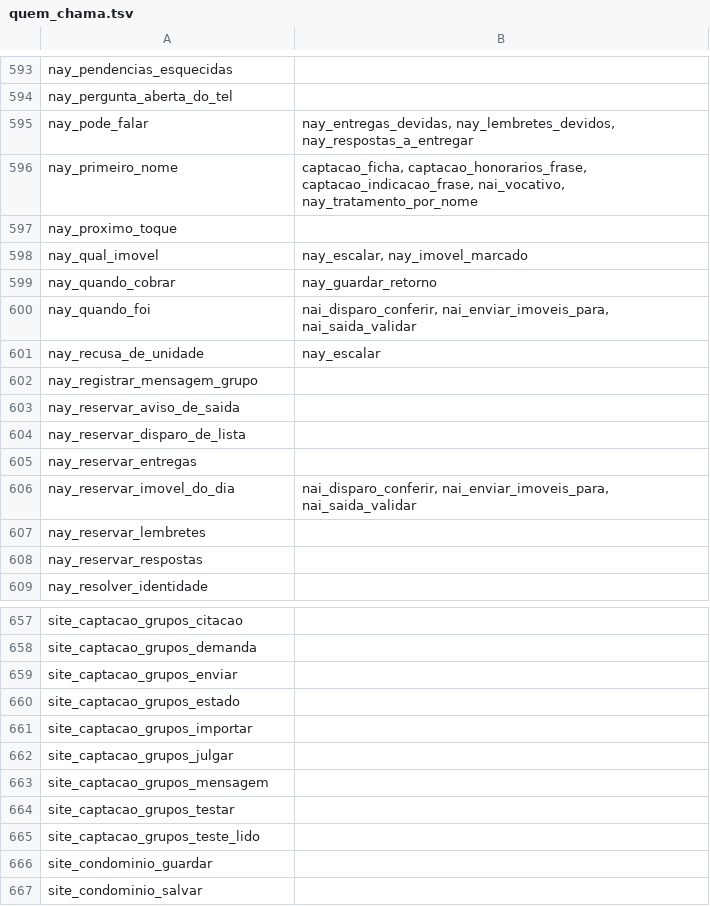
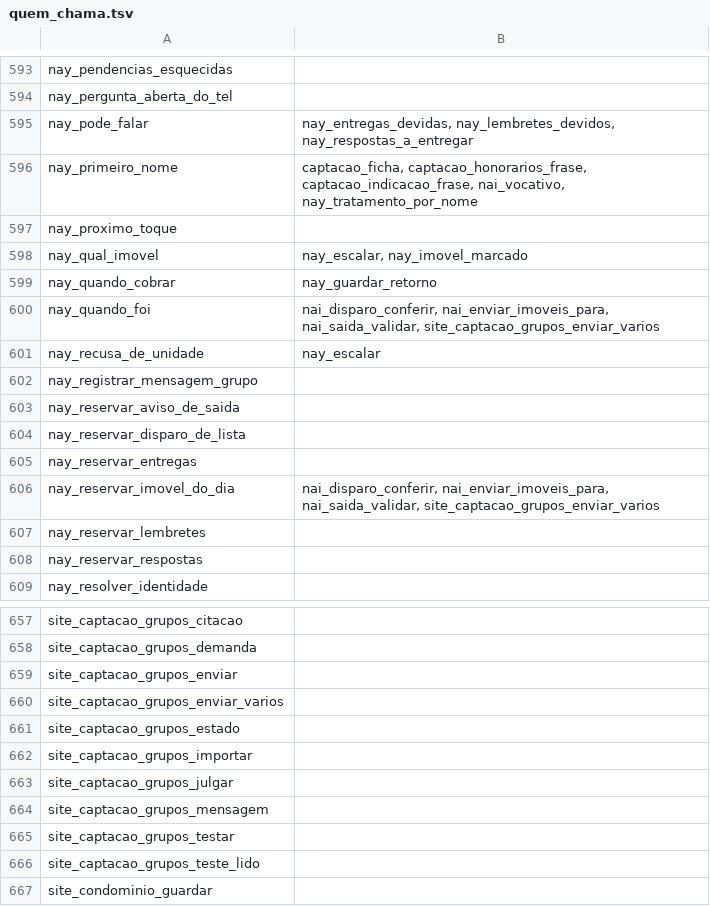
Before and after one commit to pvlservicos-collab/nayia, a TSV file: producao/quem_chama.tsv, drawn as a sheet; only a part is shown, gaps mark what is left out; the shorter side is filled out with more unchanged rows; the diff covers the shown part only.

```diff
--- a/producao/quem_chama.tsv
+++ b/producao/quem_chama.tsv
@@ -599,3 +599,3 @@ nay_qual_imovel	nay_escalar, nay_imovel_marcado
 nay_quando_cobrar	nay_guardar_retorno
-nay_quando_foi	nai_disparo_conferir, nai_enviar_imoveis_para, nai_saida_validar
+nay_quando_foi	nai_disparo_conferir, nai_enviar_imoveis_para, nai_saida_validar, site_captacao_grupos_enviar_varios
 nay_recusa_de_unidade	nay_escalar
@@ -605,3 +605,3 @@ nay_reservar_disparo_de_lista
 nay_reservar_entregas	
-nay_reservar_imovel_do_dia	nai_disparo_conferir, nai_enviar_imoveis_para, nai_saida_validar
+nay_reservar_imovel_do_dia	nai_disparo_conferir, nai_enviar_imoveis_para, nai_saida_validar, site_captacao_grupos_enviar_varios
 nay_reservar_lembretes	
@@ -659,2 +659,3 @@ site_captacao_grupos_demanda
 site_captacao_grupos_enviar	
+site_captacao_grupos_enviar_varios	
 site_captacao_grupos_estado	
```
Also changed, not shown: 7 edited cells elsewhere in this file, producao/nai_config.tsv, 22 other files.
